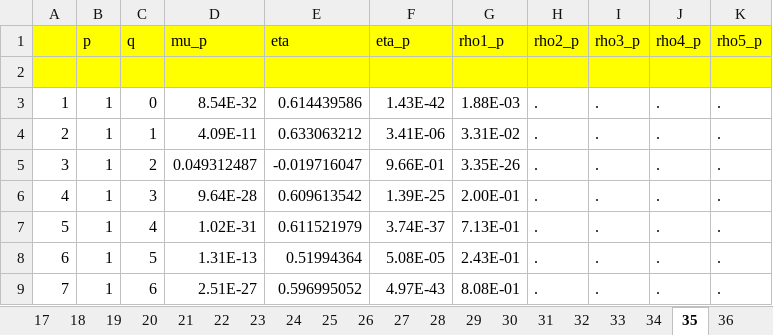
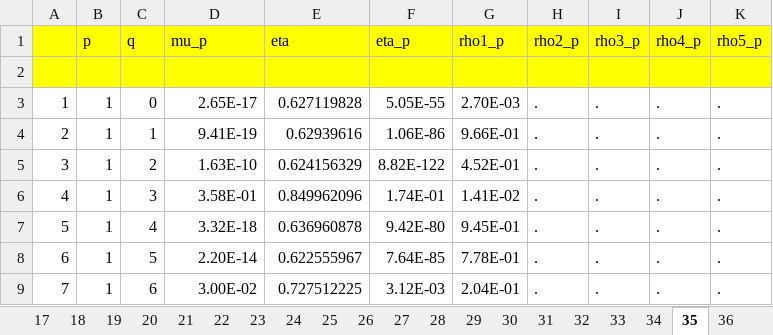
Before and after one commit to jayjeo/public, an Excel workbook: LaborShortageUSA/pqselectionresult.xlsx, sheet 35, drawn as a sheet; only a part is shown; values as stored, in another font and other column widths than the file's, no borders; charts and pictures and conditional formats not drawn; the diff covers the shown part only; the diff names each change by its address in the sheet, - before the commit and + after, or states it on an @@ line.

```diff
--- a/LaborShortageUSA/pqselectionresult.xlsx (sheet 35)
+++ b/LaborShortageUSA/pqselectionresult.xlsx (sheet 35)
-D3 (mu_p): 8.54E-32
+D3 (mu_p): 2.65E-17
-E3 (eta): 0.614439586
+E3 (eta): 0.627119828
-F3 (eta_p): 1.43E-42
+F3 (eta_p): 5.05E-55
-G3 (rho1_p): 1.88E-03
+G3 (rho1_p): 2.70E-03
-D4 (mu_p): 4.09E-11
+D4 (mu_p): 9.41E-19
-E4 (eta): 0.633063212
+E4 (eta): 0.62939616
-F4 (eta_p): 3.41E-06
+F4 (eta_p): 1.06E-86
-G4 (rho1_p): 3.31E-02
+G4 (rho1_p): 9.66E-01
-D5 (mu_p): 0.049312487
+D5 (mu_p): 1.63E-10
-E5 (eta): -0.019716047
+E5 (eta): 0.624156329
-F5 (eta_p): 9.66E-01
+F5 (eta_p): 8.82E-122
-G5 (rho1_p): 3.35E-26
+G5 (rho1_p): 4.52E-01
-D6 (mu_p): 9.64E-28
+D6 (mu_p): 3.58E-01
-E6 (eta): 0.609613542
+E6 (eta): 0.849962096
-F6 (eta_p): 1.39E-25
+F6 (eta_p): 1.74E-01
-G6 (rho1_p): 2.00E-01
+G6 (rho1_p): 1.41E-02
-D7 (mu_p): 1.02E-31
+D7 (mu_p): 3.32E-18
-E7 (eta): 0.611521979
+E7 (eta): 0.636960878
-F7 (eta_p): 3.74E-37
+F7 (eta_p): 9.42E-80
-G7 (rho1_p): 7.13E-01
+G7 (rho1_p): 9.45E-01
-D8 (mu_p): 1.31E-13
+D8 (mu_p): 2.20E-14
-E8 (eta): 0.51994364
+E8 (eta): 0.622555967
-F8 (eta_p): 5.08E-05
+F8 (eta_p): 7.64E-85
-G8 (rho1_p): 2.43E-01
+G8 (rho1_p): 7.78E-01
-D9 (mu_p): 2.51E-27
+D9 (mu_p): 3.00E-02
-E9 (eta): 0.596995052
+E9 (eta): 0.727512225
-F9 (eta_p): 4.97E-43
+F9 (eta_p): 3.12E-03
-G9 (rho1_p): 8.08E-01
+G9 (rho1_p): 2.04E-01
```
Also changed, not shown: 182 edited cells elsewhere in this sheet, sheet 42, sheet 29, sheet 38, sheet 21, sheet 48, sheet 41, 43 more sheets, other sheet tabs, charts or pictures, 1 other file.
